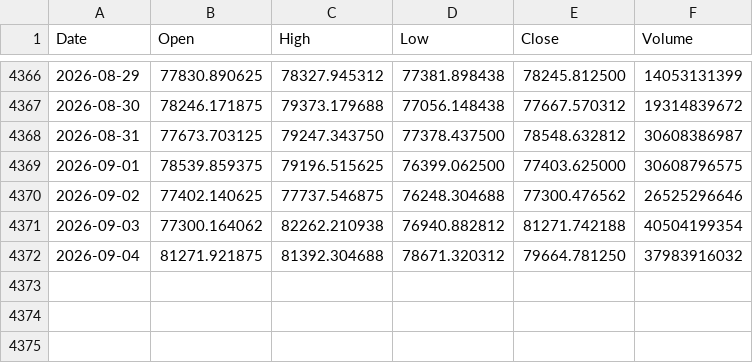
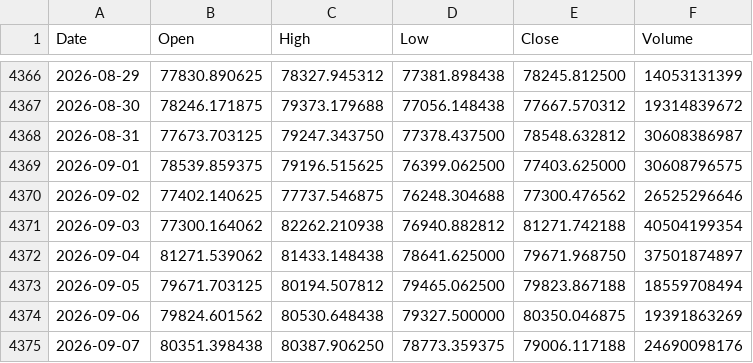
Before and after one commit to LynchDyl/Trading-, a CSV file: data/BTC.csv, drawn as a sheet; only a part is shown, gaps mark what is left out.

```diff
--- a/data/BTC.csv
+++ b/data/BTC.csv
@@ -4371,2 +4371,5 @@ Date,Open,High,Low,Close,Volume
 2026-09-03,77300.164062,82262.210938,76940.882812,81271.742188,40504199354
-2026-09-04,81271.921875,81392.304688,78671.320312,79664.781250,37983916032
+2026-09-04,81271.539062,81433.148438,78641.625000,79671.968750,37501874897
+2026-09-05,79671.703125,80194.507812,79465.062500,79823.867188,18559708494
+2026-09-06,79824.601562,80530.648438,79327.500000,80350.046875,19391863269
+2026-09-07,80351.398438,80387.906250,78773.359375,79006.117188,24690098176
```
Also changed, not shown: data/DBC.csv, data/EEM.csv, 18 other files.
